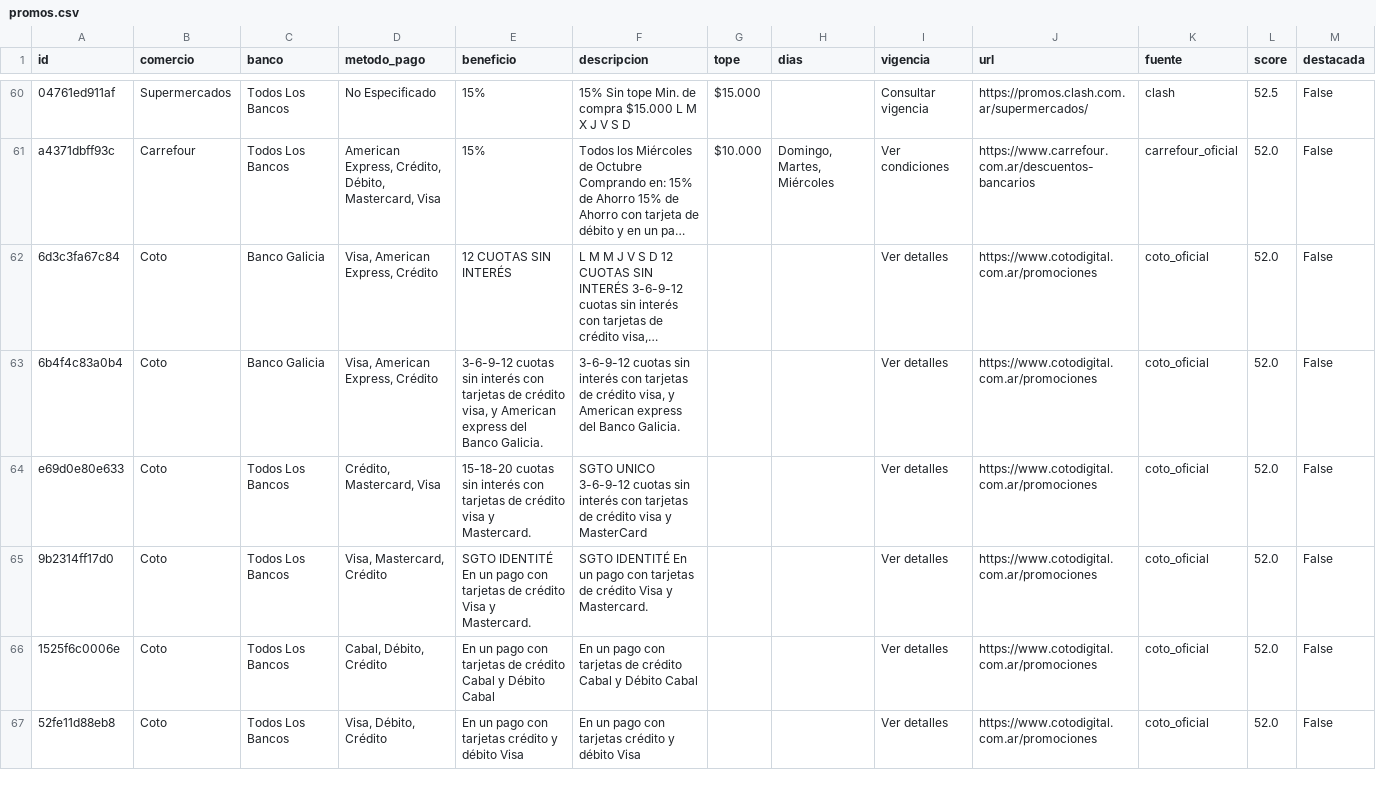
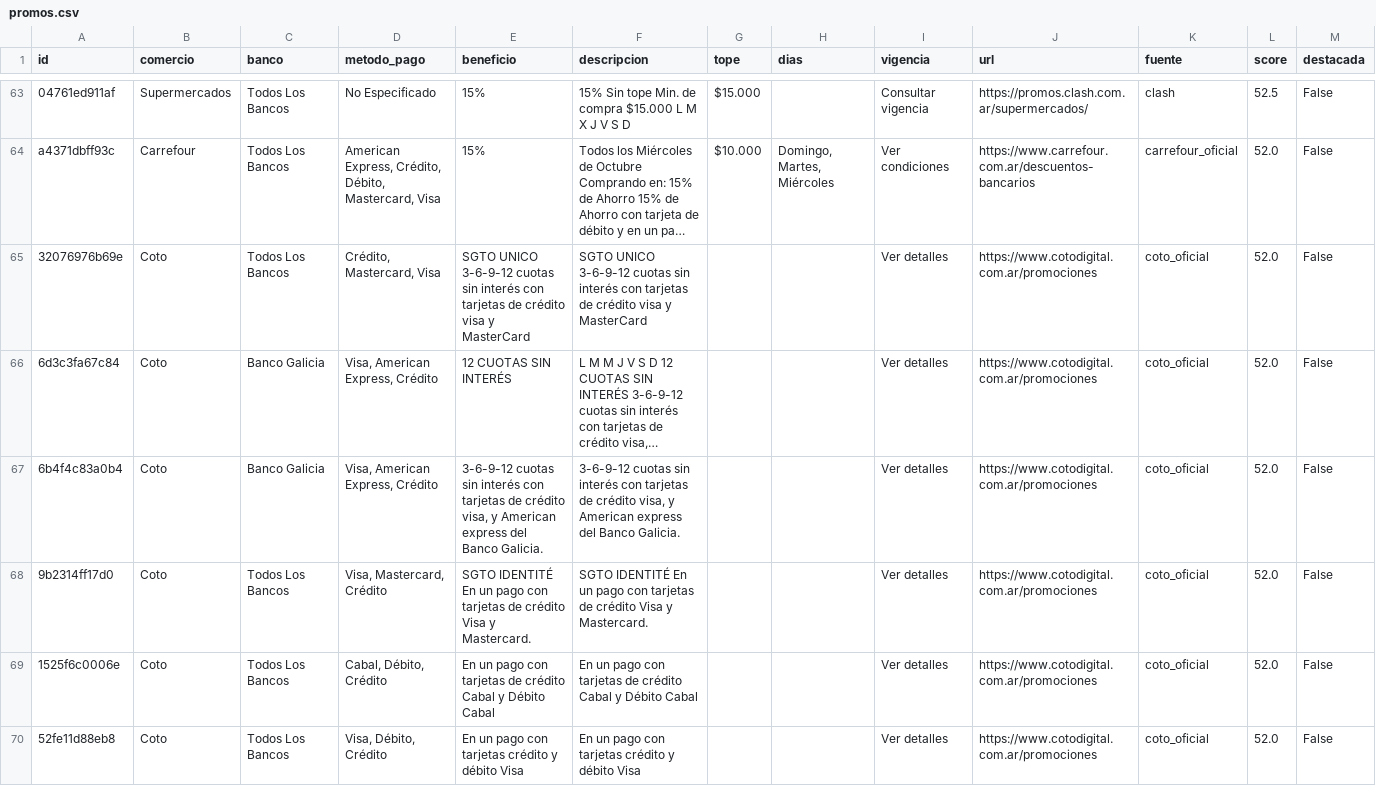
Before and after one commit to paprikacc/promos-argentina, a CSV file: data/promos.csv, drawn as a sheet; only a part is shown, gaps mark what is left out; long unchanged cells end in …; removed rows and columns are numbered as before the commit, all else as after; the diff covers the shown part only; the diff names each change by its address in the sheet, - before the commit and + after, or states it on an @@ line.

```diff
--- a/data/promos.csv
+++ b/data/promos.csv
+row 65: 32076976b69e | Coto | Todos Los Bancos | Crédito, Mastercard, Visa | SGTO UNICO 3-6-9-12 cuotas sin interés con tarjetas de crédito visa y MasterCard | SGTO UNICO 3-6-9-12 cuotas sin interés con tarjetas de crédito visa y MasterCard |  |  | Ver detalles | https://www.cotodigital.com.ar/promociones | coto_oficial | 52.0 | False
-row 64: e69d0e80e633 | Coto | Todos Los Bancos | Crédito, Mastercard, Visa | 15-18-20 cuotas sin interés con tarjetas de crédito visa y Mastercard. | SGTO UNICO 3-6-9-12 cuotas sin interés con tarjetas de crédito visa y MasterCard |  |  | Ver detalles | https://www.cotodigital.com.ar/promociones | coto_oficial | 52.0 | False
```
Also changed, not shown: 5 added rows, 2 removed rows and 10 edited cells elsewhere in this file, 6 other files.
